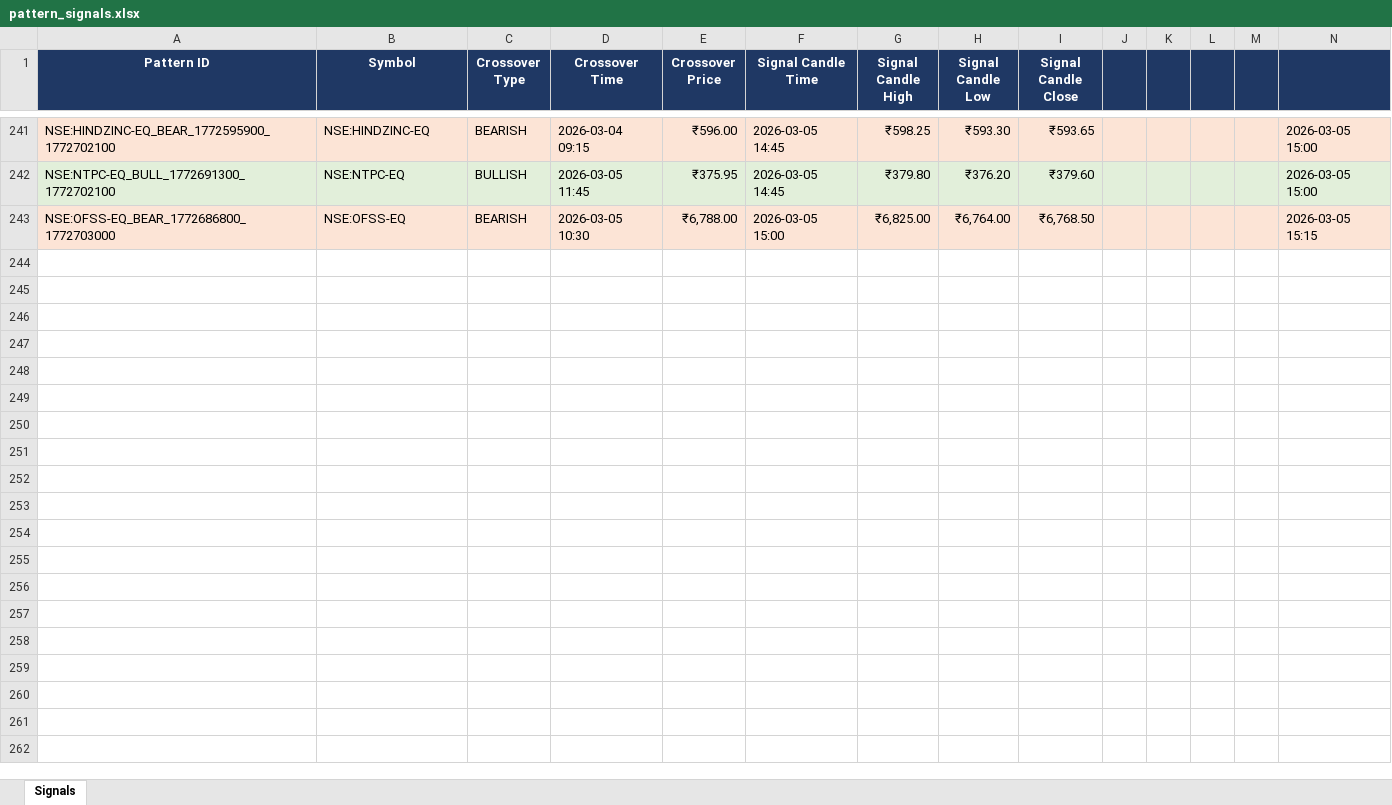
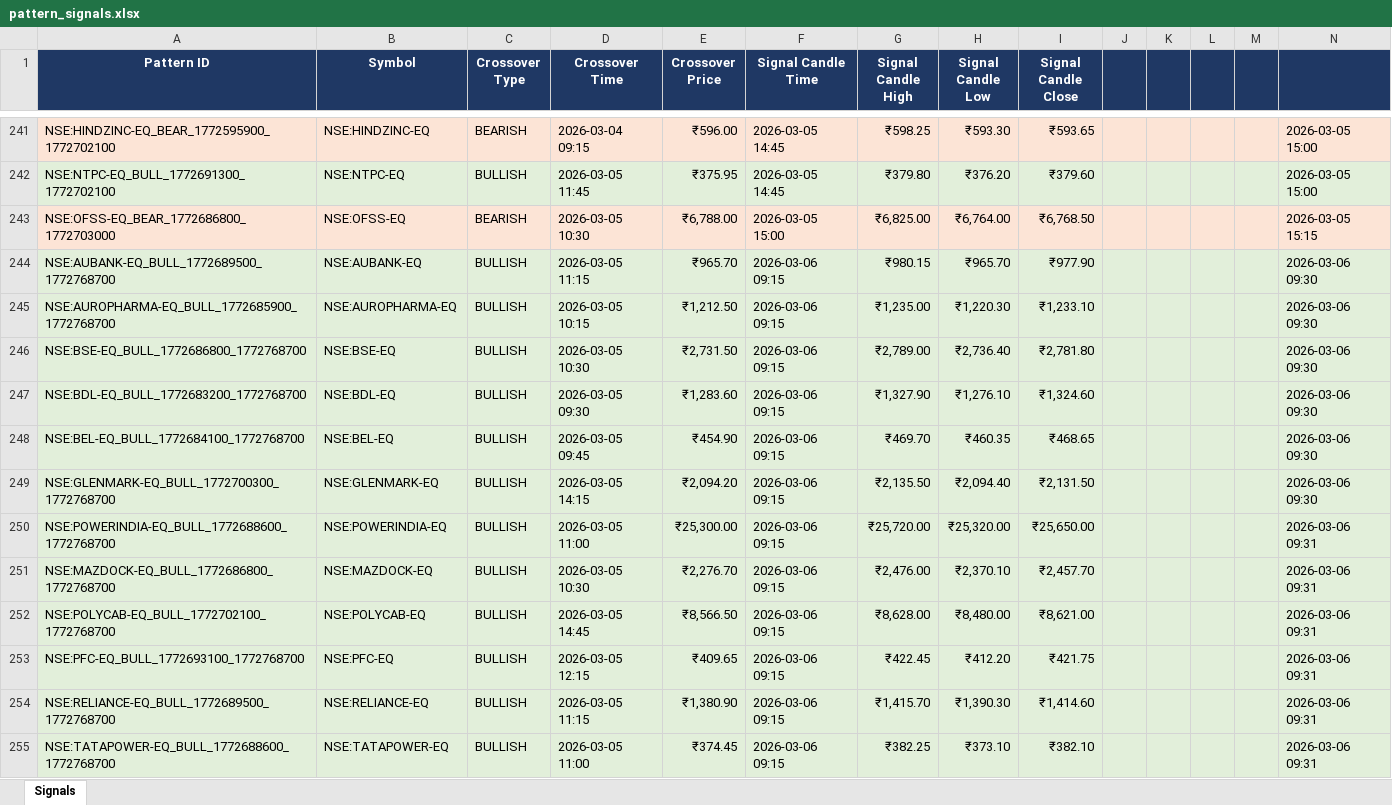
Before and after one commit to lazysauras03-byte/TG-LEVELS, an Excel workbook: pattern_signals.xlsx, sheet Signals, drawn as a sheet; only a part is shown, gaps mark what is left out; values as stored, in another font and other column widths than the file's, no borders; the diff names each change by its address in the sheet, - before the commit and + after, or states it on an @@ line.

```diff
--- a/pattern_signals.xlsx (sheet Signals)
+++ b/pattern_signals.xlsx (sheet Signals)
+row 244: NSE:AUBANK-EQ_BULL_1772689500_1772768700 | NSE:AUBANK-EQ | BULLISH | 2026-03-05 11:15 | ₹965.70 | 2026-03-06 09:15 | ₹980.15 | ₹965.70 | ₹977.90 |  |  |  |  | 2026-03-06 09:30
+row 245: NSE:AUROPHARMA-EQ_BULL_1772685900_1772768700 | NSE:AUROPHARMA-EQ | BULLISH | 2026-03-05 10:15 | ₹1,212.50 | 2026-03-06 09:15 | ₹1,235.00 | ₹1,220.30 | ₹1,233.10 |  |  |  |  | 2026-03-06 09:30
+row 246: NSE:BSE-EQ_BULL_1772686800_1772768700 | NSE:BSE-EQ | BULLISH | 2026-03-05 10:30 | ₹2,731.50 | 2026-03-06 09:15 | ₹2,789.00 | ₹2,736.40 | ₹2,781.80 |  |  |  |  | 2026-03-06 09:30
+row 247: NSE:BDL-EQ_BULL_1772683200_1772768700 | NSE:BDL-EQ | BULLISH | 2026-03-05 09:30 | ₹1,283.60 | 2026-03-06 09:15 | ₹1,327.90 | ₹1,276.10 | ₹1,324.60 |  |  |  |  | 2026-03-06 09:30
+row 248: NSE:BEL-EQ_BULL_1772684100_1772768700 | NSE:BEL-EQ | BULLISH | 2026-03-05 09:45 | ₹454.90 | 2026-03-06 09:15 | ₹469.70 | ₹460.35 | ₹468.65 |  |  |  |  | 2026-03-06 09:30
+row 249: NSE:GLENMARK-EQ_BULL_1772700300_1772768700 | NSE:GLENMARK-EQ | BULLISH | 2026-03-05 14:15 | ₹2,094.20 | 2026-03-06 09:15 | ₹2,135.50 | ₹2,094.40 | ₹2,131.50 |  |  |  |  | 2026-03-06 09:30
+row 250: NSE:POWERINDIA-EQ_BULL_1772688600_1772768700 | NSE:POWERINDIA-EQ | BULLISH | 2026-03-05 11:00 | ₹25,300.00 | 2026-03-06 09:15 | ₹25,720.00 | ₹25,320.00 | ₹25,650.00 |  |  |  |  | 2026-03-06 09:31
+row 251: NSE:MAZDOCK-EQ_BULL_1772686800_1772768700 | NSE:MAZDOCK-EQ | BULLISH | 2026-03-05 10:30 | ₹2,276.70 | 2026-03-06 09:15 | ₹2,476.00 | ₹2,370.10 | ₹2,457.70 |  |  |  |  | 2026-03-06 09:31
+row 252: NSE:POLYCAB-EQ_BULL_1772702100_1772768700 | NSE:POLYCAB-EQ | BULLISH | 2026-03-05 14:45 | ₹8,566.50 | 2026-03-06 09:15 | ₹8,628.00 | ₹8,480.00 | ₹8,621.00 |  |  |  |  | 2026-03-06 09:31
+row 253: NSE:PFC-EQ_BULL_1772693100_1772768700 | NSE:PFC-EQ | BULLISH | 2026-03-05 12:15 | ₹409.65 | 2026-03-06 09:15 | ₹422.45 | ₹412.20 | ₹421.75 |  |  |  |  | 2026-03-06 09:31
+row 254: NSE:RELIANCE-EQ_BULL_1772689500_1772768700 | NSE:RELIANCE-EQ | BULLISH | 2026-03-05 11:15 | ₹1,380.90 | 2026-03-06 09:15 | ₹1,415.70 | ₹1,390.30 | ₹1,414.60 |  |  |  |  | 2026-03-06 09:31
+row 255: NSE:TATAPOWER-EQ_BULL_1772688600_1772768700 | NSE:TATAPOWER-EQ | BULLISH | 2026-03-05 11:00 | ₹374.45 | 2026-03-06 09:15 | ₹382.25 | ₹373.10 | ₹382.10 |  |  |  |  | 2026-03-06 09:31
```
Also changed, not shown: 2 other files.
